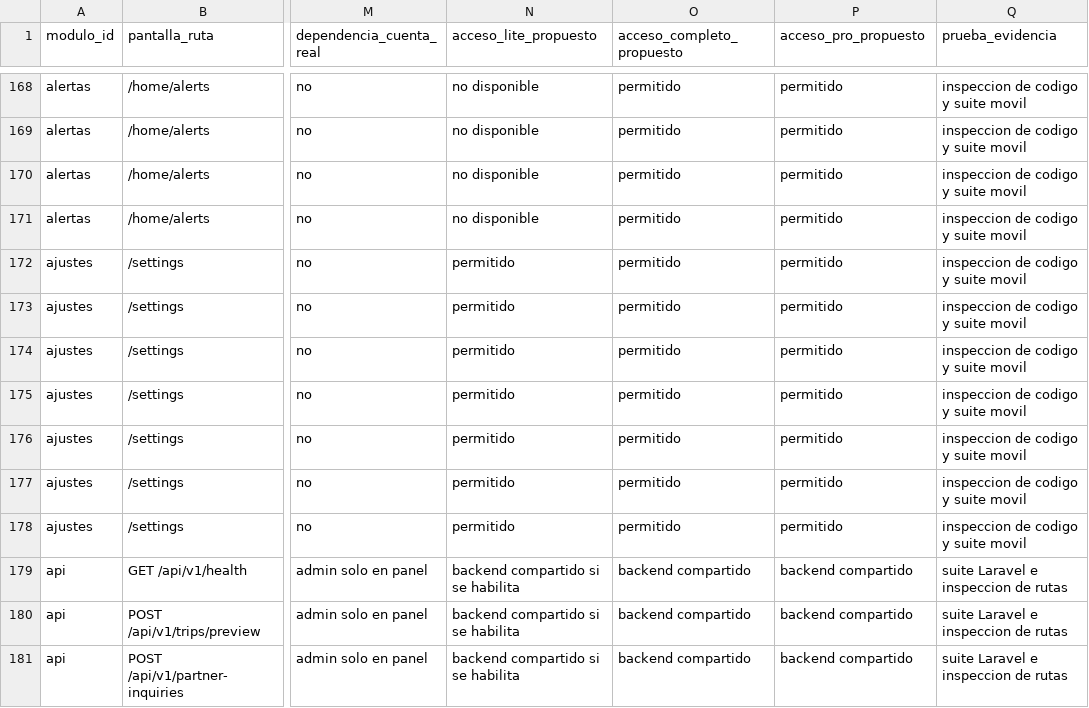
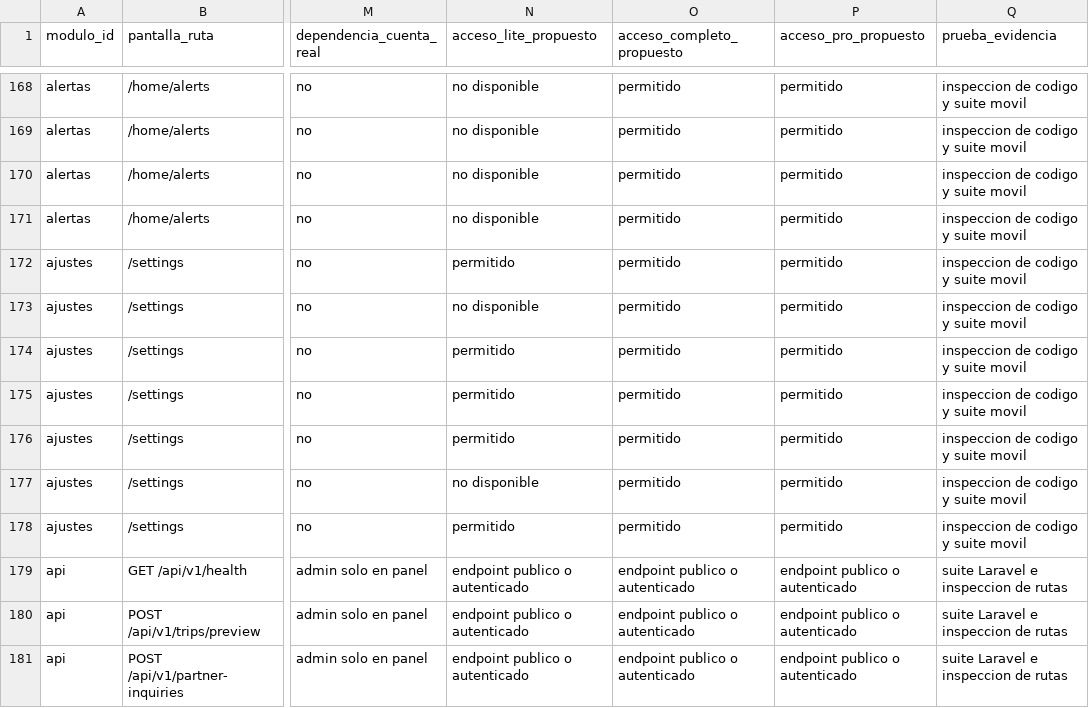
Before and after one commit to sierraglobalcompany-rgb/PicoRadar, a CSV file: docs/post_c11/INVENTARIO_ACCIONES_POST_C11.csv, drawn as a sheet; only a part is shown, gaps mark what is left out; the diff covers the shown part only; the diff names each change by its address in the sheet, - before the commit and + after, or states it on an @@ line.

```diff
--- a/docs/post_c11/INVENTARIO_ACCIONES_POST_C11.csv
+++ b/docs/post_c11/INVENTARIO_ACCIONES_POST_C11.csv
-N173 (acceso_lite_propuesto): permitido
+N173 (acceso_lite_propuesto): no disponible
-N177 (acceso_lite_propuesto): permitido
+N177 (acceso_lite_propuesto): no disponible
-N179:N181 (acceso_lite_propuesto): backend compartido si se habilita
+N179:N181 (acceso_lite_propuesto): endpoint publico o autenticado
-O179:O181 (acceso_completo_propuesto): backend compartido
+O179:O181 (acceso_completo_propuesto): endpoint publico o autenticado
-P179:P181 (acceso_pro_propuesto): backend compartido
+P179:P181 (acceso_pro_propuesto): endpoint publico o autenticado
```
Also changed, not shown: 38 edited cells elsewhere in this file, docs/post_c11/INVENTARIO_ACCIONES_POST_C11_DIFF.csv, 15 other files.
